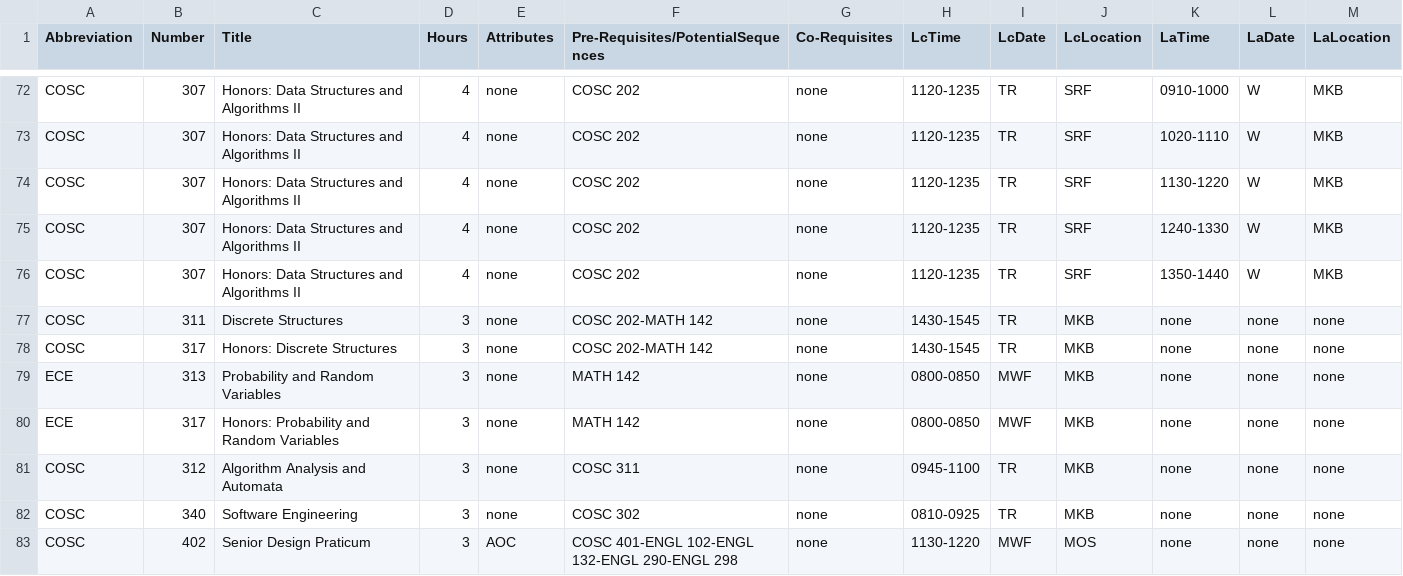
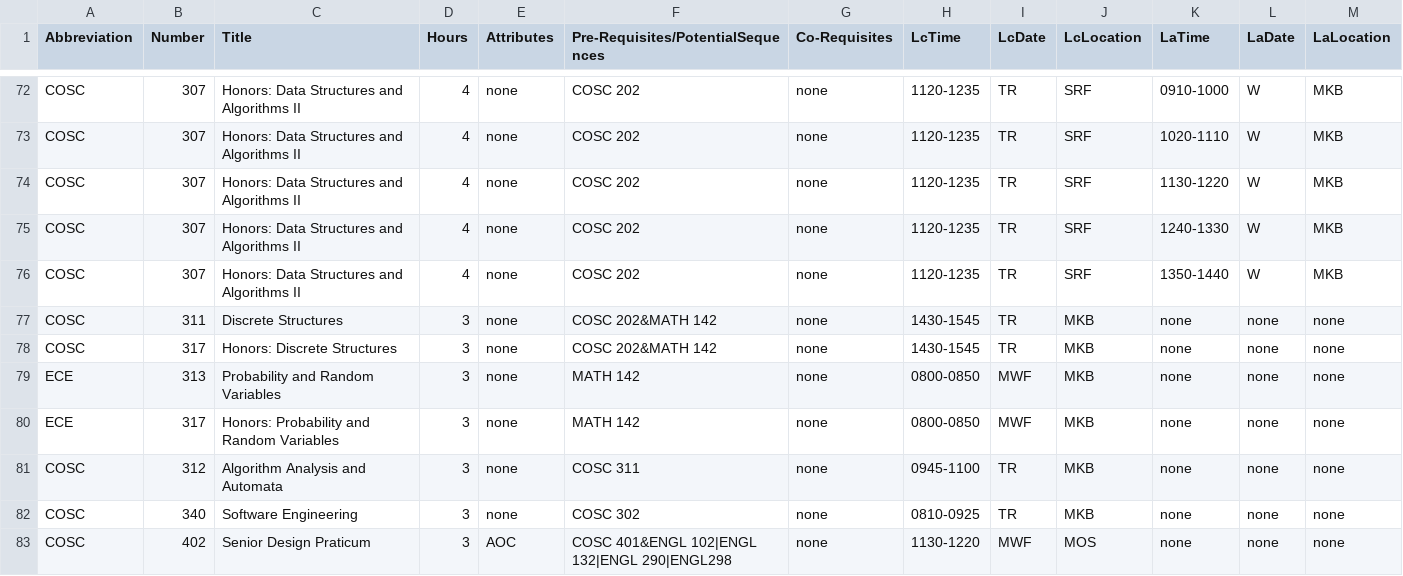
Before and after one commit to dlong37/UTK-Class-Scheduling-Assistant, a CSV file: backend/generator_location/eecs_courses.csv, drawn as a sheet; only a part is shown, gaps mark what is left out; the diff covers the shown part only.

```diff
--- a/backend/generator_location/eecs_courses.csv
+++ b/backend/generator_location/eecs_courses.csv
@@ -76,4 +76,4 @@ COSC,307,Honors: Data Structures and Algorithms II,4,none,COSC 202,none,1120-123
 COSC,307,Honors: Data Structures and Algorithms II,4,none,COSC 202,none,1120-1235,TR,SRF,1350-1440,W,MKB
-COSC,311,Discrete Structures,3,none,COSC 202-MATH 142,none,1430-1545,TR,MKB,none,none,none
-COSC,317,Honors: Discrete Structures,3,none,COSC 202-MATH 142,none,1430-1545,TR,MKB,none,none,none
+COSC,311,Discrete Structures,3,none,COSC 202&MATH 142,none,1430-1545,TR,MKB,none,none,none
+COSC,317,Honors: Discrete Structures,3,none,COSC 202&MATH 142,none,1430-1545,TR,MKB,none,none,none
 ECE,313,Probability and Random Variables,3,none,MATH 142,none,0800-0850,MWF,MKB,none,none,none
@@ -82,2 +82,2 @@ COSC,312,Algorithm Analysis and Automata,3,none,COSC 311,none,0945-1100,TR,MKB,n
 COSC,340,Software Engineering,3,none,COSC 302,none,0810-0925,TR,MKB,none,none,none
-COSC,402,Senior Design Praticum,3,AOC,COSC 401-ENGL 102-ENGL 132-ENGL 290-ENGL 298,none,1130-1220,MWF,MOS,none,none,none
+COSC,402,Senior Design Praticum,3,AOC,COSC 401&ENGL 102|ENGL 132|ENGL 290|ENGL298,none,1130-1220,MWF,MOS,none,none,none
```
Also changed, not shown: 20 edited cells elsewhere in this file, 7 other files.
